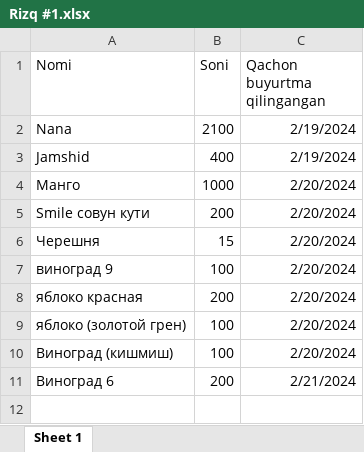
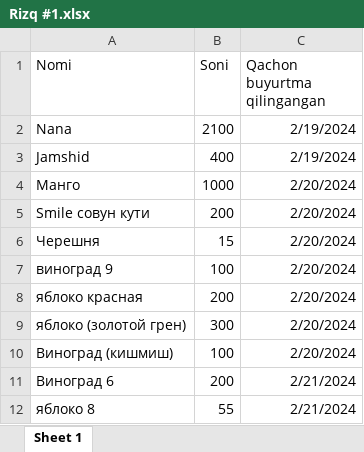
Before and after one commit to Azizjon003/risq-bot, an Excel workbook: src/public/Rizq #1.xlsx, sheet Sheet 1, drawn as a sheet; values as stored, in another font and other column widths than the file's, no borders; the diff names each change by its address in the sheet, - before the commit and + after, or states it on an @@ line.

```diff
--- a/src/public/Rizq #1.xlsx (sheet Sheet 1)
+++ b/src/public/Rizq #1.xlsx (sheet Sheet 1)
-B9 (Soni): 100
+B9 (Soni): 300
+row 12: яблоко 8 | 55 | 2/21/2024
```
Also changed, not shown: 4 other files.
